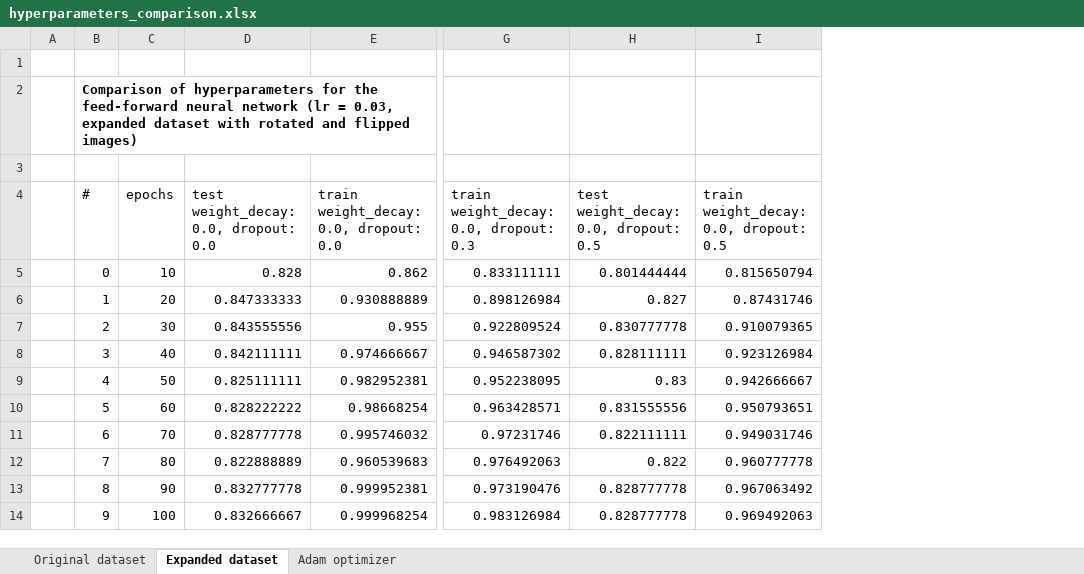
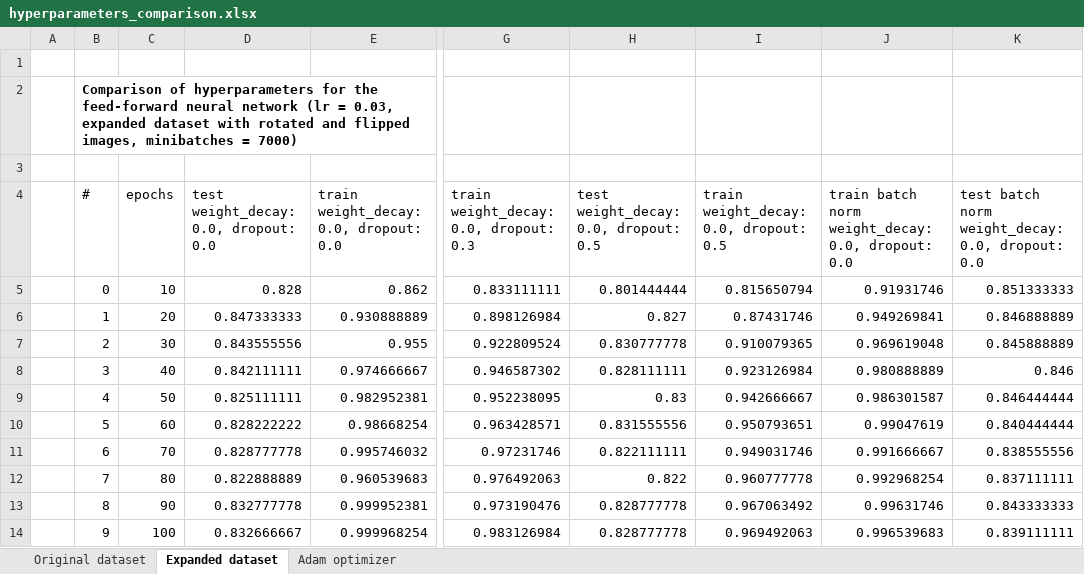
Before and after one commit to Lexie88rus/quick-draw-image-recognition, an Excel workbook: analysis/hyperparameters_comparison.xlsx, sheet Expanded dataset, drawn as a sheet; only a part is shown, gaps mark what is left out; values as stored, in another font and other column widths than the file's, no borders; the diff names each change by its address in the sheet, - before the commit and + after, or states it on an @@ line.

```diff
--- a/analysis/hyperparameters_comparison.xlsx (sheet Expanded dataset)
+++ b/analysis/hyperparameters_comparison.xlsx (sheet Expanded dataset)
+column J, rows 4-14: train batch norm weight_decay: 0.0, dropout: 0.0 | 0.91931746 | 0.949269841 | 0.969619048 | 0.980888889 | 0.986301587 | 0.99047619 | 0.991666667 | 0.992968254 | 0.99631746 | 0.996539683
+column K, rows 4-14: test batch norm weight_decay: 0.0, dropout: 0.0 | 0.851333333 | 0.846888889 | 0.845888889 | 0.846 | 0.846444444 | 0.840444444 | 0.838555556 | 0.837111111 | 0.843333333 | 0.839111111
-B2 (#): …and flipped images)
+B2 (#): …and flipped images, minibatches = 7000)
```
Also changed, not shown: sheet Adam optimizer, 12 other files.
